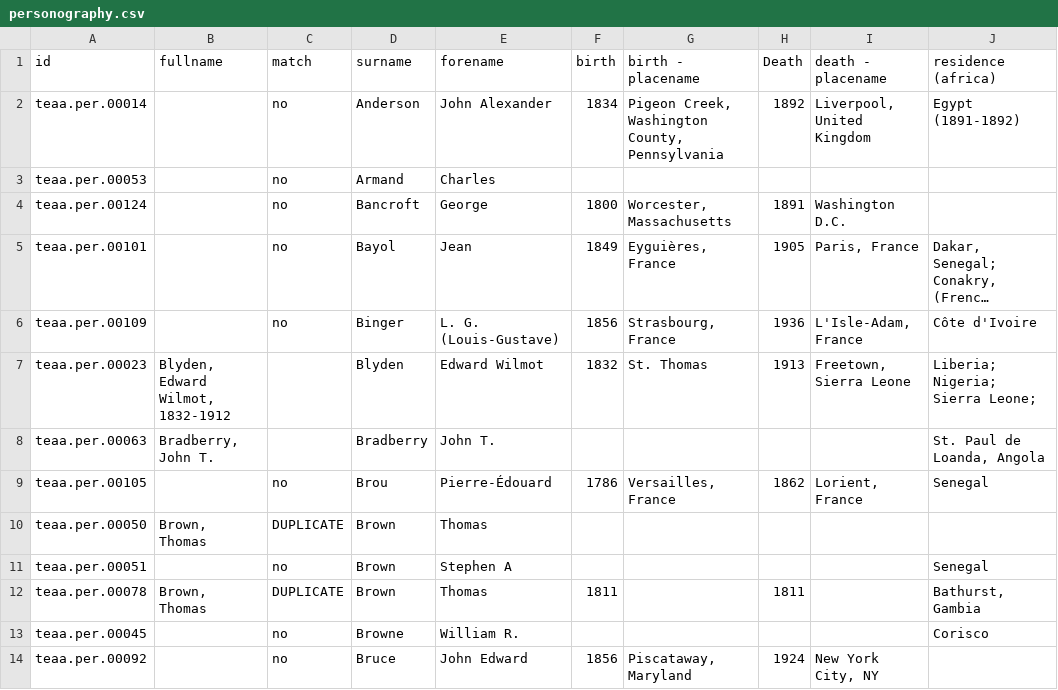
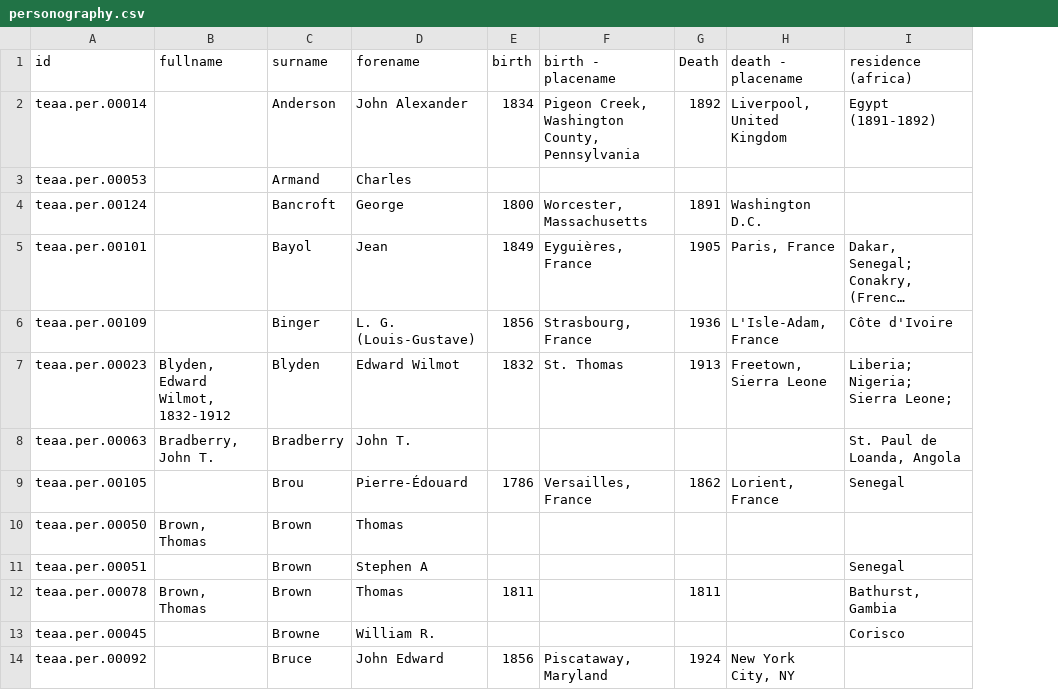
Before and after one commit to CDRH/data_teaa, a CSV file: source/csv/personography.csv, drawn as a sheet; only a part is shown; long unchanged cells end in …; the diff names each change by its address in the sheet, - before the commit and + after, or states it on an @@ line.

Commit message:
trying to get personography in shape

```diff
--- a/source/csv/personography.csv
+++ b/source/csv/personography.csv
-column C (match), rows 2-14: no | no | no | no | no |  |  | no | DUPLICATE | no | DUPLICATE | no | no
```
Also changed, not shown: 3 other files.
